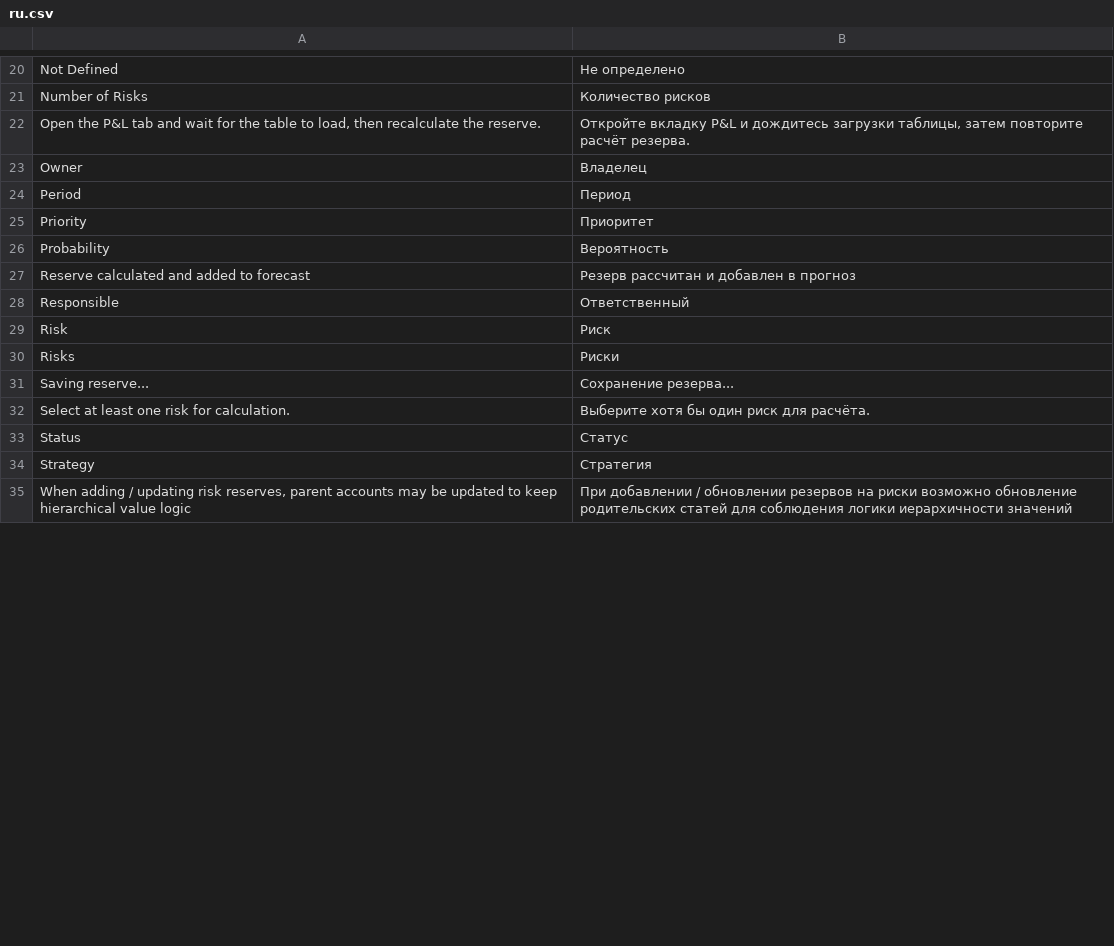
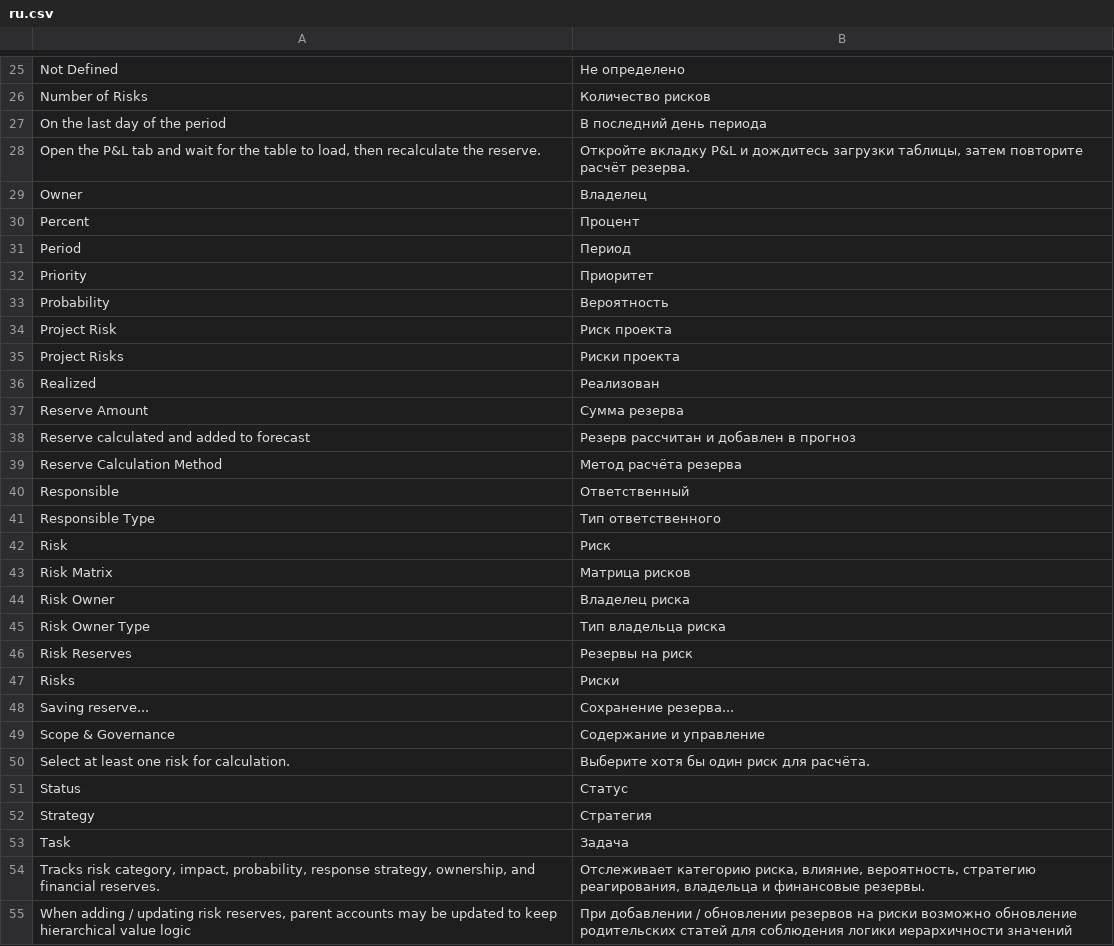
Before and after one commit to Dinext-pro/dinext-risk-management, a CSV file: dinext_risk_management/translations/ru.csv, drawn as a sheet; only a part is shown, gaps mark what is left out; the diff covers the shown part only.

Commit message:
chore(i18n): English Risk labels and formatters
Co-authored-by: Administrator <administrator@dinext.invalid>

```diff
--- a/dinext_risk_management/translations/ru.csv
+++ b/dinext_risk_management/translations/ru.csv
@@ -21,4 +26,6 @@
 "Number of Risks","Количество рисков",""
+"On the last day of the period","В последний день периода",""
 "Open the P&L tab and wait for the table to load, then recalculate the reserve.","Откройте вкладку P&L и дождитесь загрузки таблицы, затем повторите расчёт резерва.",""
 "Owner","Владелец",""
+"Percent","Процент",""
 "Period","Период",""
@@ -26,7 +33,18 @@
 "Probability","Вероятность",""
+"Project Risk","Риск проекта",""
+"Project Risks","Риски проекта",""
+"Realized","Реализован",""
+"Reserve Amount","Сумма резерва",""
 "Reserve calculated and added to forecast","Резерв рассчитан и добавлен в прогноз",""
+"Reserve Calculation Method","Метод расчёта резерва",""
 "Responsible","Ответственный",""
+"Responsible Type","Тип ответственного",""
 "Risk","Риск",""
+"Risk Matrix","Матрица рисков",""
+"Risk Owner","Владелец риска",""
+"Risk Owner Type","Тип владельца риска",""
+"Risk Reserves","Резервы на риск",""
 "Risks","Риски",""
 "Saving reserve...","Сохранение резерва...",""
+"Scope & Governance","Содержание и управление",""
 "Select at least one risk for calculation.","Выберите хотя бы один риск для расчёта.",""
@@ -34,2 +52,4 @@
 "Strategy","Стратегия",""
+"Task","Задача",""
+"Tracks risk category, impact, probability, response strategy, ownership, and financial reserves.","Отслеживает категорию риска, влияние, вероятность, стратегию реагирования, владельца и финансовые резервы.",""
 "When adding / updating risk reserves, parent accounts may be updated to keep hierarchical value logic","При добавлении / обновлении резервов на риски возможно обновление родительских статей для соблюдения логики иерархичности значений",""
```
Also changed, not shown: 5 added rows elsewhere in this file, 5 other files.
